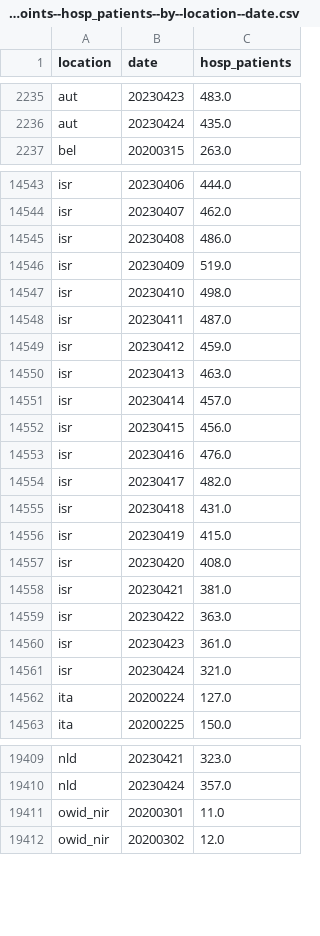
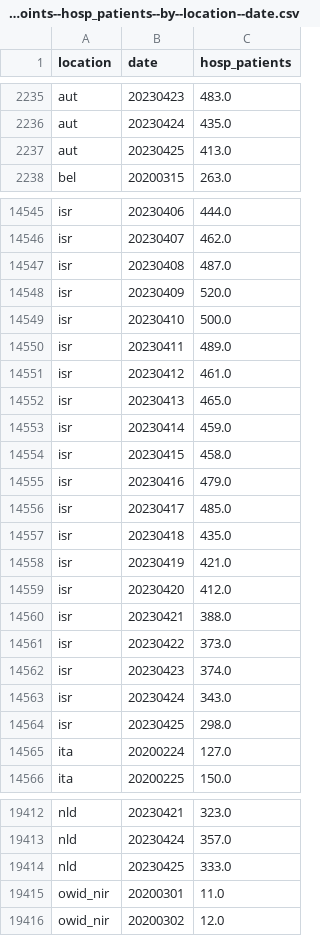
Before and after one commit to open-numbers/ddf--owid--covid_19, a CSV file: ddf--datapoints--hosp_patients--by--location--date.csv, drawn as a sheet; only a part is shown, gaps mark what is left out; the diff covers the shown part only.

```diff
--- a/ddf--datapoints--hosp_patients--by--location--date.csv
+++ b/ddf--datapoints--hosp_patients--by--location--date.csv
@@ -2236,2 +2236,3 @@ aut,20230423,483.0
 aut,20230424,435.0
+aut,20230425,413.0
 bel,20200315,263.0
@@ -14544,19 +14546,20 @@ isr,20230406,444.0
 isr,20230407,462.0
-isr,20230408,486.0
-isr,20230409,519.0
-isr,20230410,498.0
-isr,20230411,487.0
-isr,20230412,459.0
-isr,20230413,463.0
-isr,20230414,457.0
-isr,20230415,456.0
-isr,20230416,476.0
-isr,20230417,482.0
-isr,20230418,431.0
-isr,20230419,415.0
-isr,20230420,408.0
-isr,20230421,381.0
-isr,20230422,363.0
-isr,20230423,361.0
-isr,20230424,321.0
+isr,20230408,487.0
+isr,20230409,520.0
+isr,20230410,500.0
+isr,20230411,489.0
+isr,20230412,461.0
+isr,20230413,465.0
+isr,20230414,459.0
+isr,20230415,458.0
+isr,20230416,479.0
+isr,20230417,485.0
+isr,20230418,435.0
+isr,20230419,421.0
+isr,20230420,412.0
+isr,20230421,388.0
+isr,20230422,373.0
+isr,20230423,374.0
+isr,20230424,343.0
+isr,20230425,298.0
 ita,20200224,127.0
@@ -19410,2 +19413,3 @@ nld,20230421,323.0
 nld,20230424,357.0
+nld,20230425,333.0
 owid_nir,20200301,11.0
```
Also changed, not shown: 11 added rows and 38 edited cells elsewhere in this file, ddf--datapoints--hosp_patients_per_million--by--location--date.csv, ddf--datapoints--icu_patients--by--location--date.csv, 25 other files.
